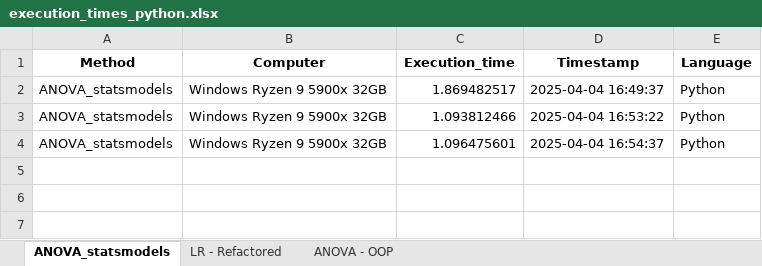
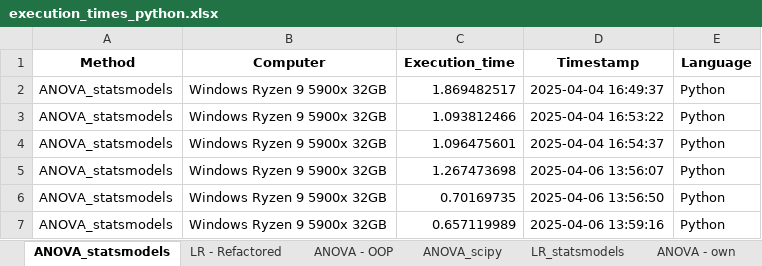
Before and after one commit to BenjaminKolarik/bc, an Excel workbook: output/execution_times/execution_times_python.xlsx, sheet ANOVA_statsmodels, drawn as a sheet; values as stored, in another font and other column widths than the file's, no borders; the diff names each change by its address in the sheet, - before the commit and + after, or states it on an @@ line.

```diff
--- a/output/execution_times/execution_times_python.xlsx (sheet ANOVA_statsmodels)
+++ b/output/execution_times/execution_times_python.xlsx (sheet ANOVA_statsmodels)
+sheet tab: ANOVA_scipy
+sheet tab: LR_statsmodels
+sheet tab: ANOVA - own
+row 5: ANOVA_statsmodels | Windows Ryzen 9 5900x 32GB | 1.267473698 | 2025-04-06 13:56:07 | Python
+row 6: ANOVA_statsmodels | Windows Ryzen 9 5900x 32GB | 0.70169735 | 2025-04-06 13:56:50 | Python
+row 7: ANOVA_statsmodels | Windows Ryzen 9 5900x 32GB | 0.657119989 | 2025-04-06 13:59:16 | Python
```
Also changed, not shown: sheet LR - Refactored, other sheet tabs, 14 other files.
